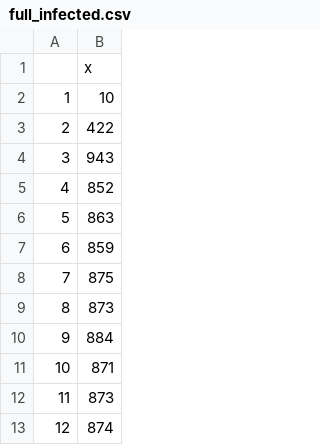
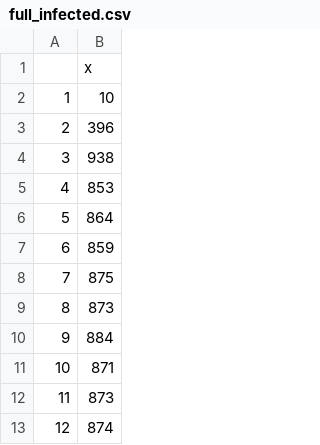
Before and after one commit to laz08/CSN-Lab06, a CSV file: data/full_infected.csv, drawn as a sheet; only a part is shown.

```diff
--- a/data/full_infected.csv
+++ b/data/full_infected.csv
@@ -2,6 +2,6 @@
 "1";10
-"2";422
-"3";943
-"4";852
-"5";863
+"2";396
+"3";938
+"4";853
+"5";864
 "6";859
```
Also changed, not shown: data/ba_infected.csv, data/er_infected.csv, 6 other files.
